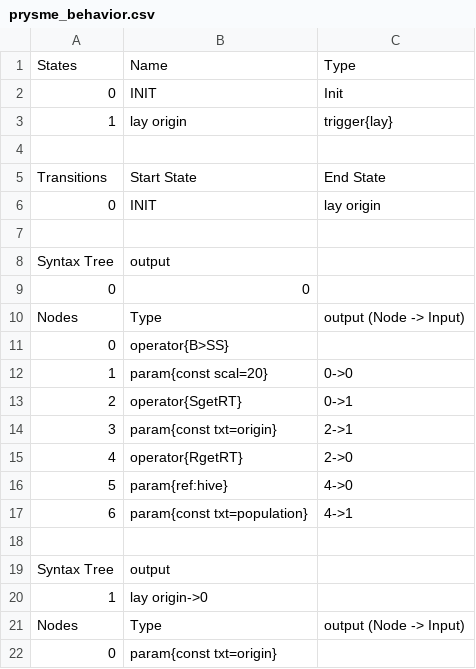
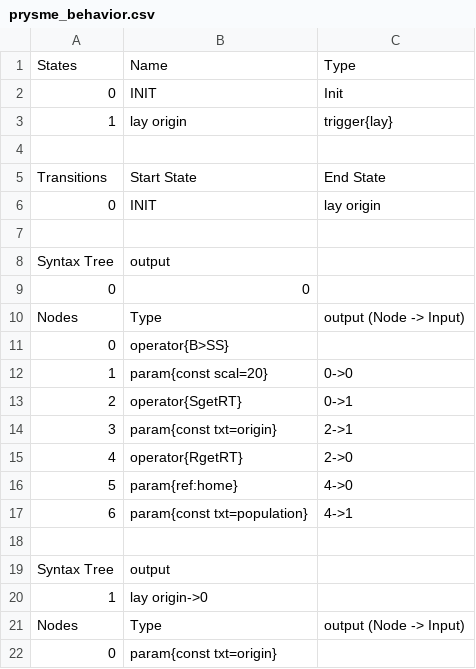
Before and after one commit to galliotgreg/Lumy_Naissance, a CSV file: Assets/Inputs/Species/LTestCost/prysme_behavior.csv, drawn as a sheet.

```diff
--- a/Assets/Inputs/Species/LTestCost/prysme_behavior.csv
+++ b/Assets/Inputs/Species/LTestCost/prysme_behavior.csv
@@ -15,3 +15,3 @@ Nodes,Type,output (Node -> Input)
 4,operator{RgetRT},2->0
-5,param{ref:hive},4->0
+5,param{ref:home},4->0
 6,param{const txt=population},4->1
```
Also changed, not shown: Assets/Inputs/Species/Backup/origin_behavior.csv, Assets/Inputs/Species/LTestCost/origin_behavior.csv, 6 other files.
